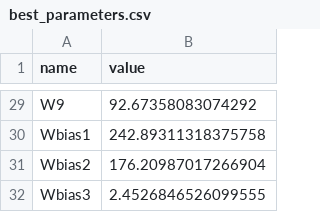
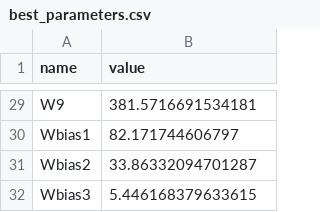
Before and after one commit to edonD/opamp, a CSV file: best_parameters.csv, drawn as a sheet; only a part is shown, gaps mark what is left out; the diff covers the shown part only; the diff names each change by its address in the sheet, - before the commit and + after, or states it on an @@ line.

```diff
--- a/best_parameters.csv
+++ b/best_parameters.csv
-B29 (value): 92.67358083074292
+B29 (value): 381.5716691534181
-B30 (value): 242.89311318375758
+B30 (value): 82.171744606797
-B31 (value): 176.20987017266904
+B31 (value): 33.86332094701287
-B32 (value): 2.4526846526099555
+B32 (value): 5.446168379633615
```
Also changed, not shown: 27 edited cells elsewhere in this file, results.tsv, 1 other file.
